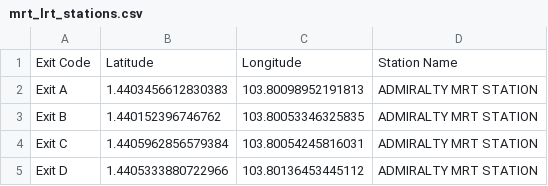
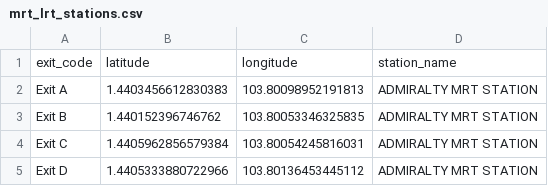
Before and after one commit to yongggquannn/bt4221-group-project, a CSV file: dataset/transport/mrt_lrt_stations.csv, drawn as a sheet; only a part is shown.

Commit message:
update transport column name

```diff
--- a/dataset/transport/mrt_lrt_stations.csv
+++ b/dataset/transport/mrt_lrt_stations.csv
@@ -1,2 +1,2 @@
-Exit Code,Latitude,Longitude,Station Name
+exit_code,latitude,longitude,station_name
 Exit A,1.4403456612830383,103.80098952191813,ADMIRALTY MRT STATION
```
